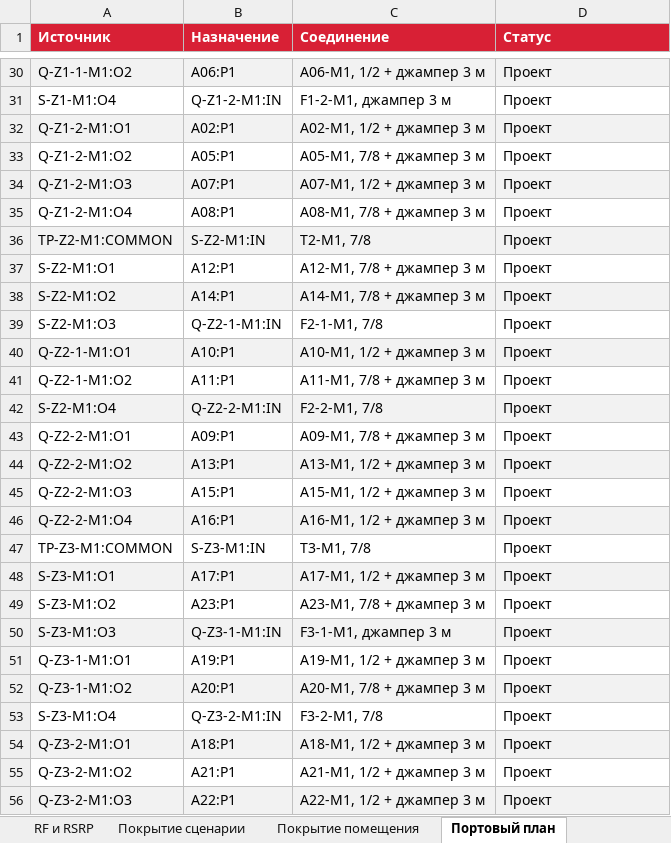
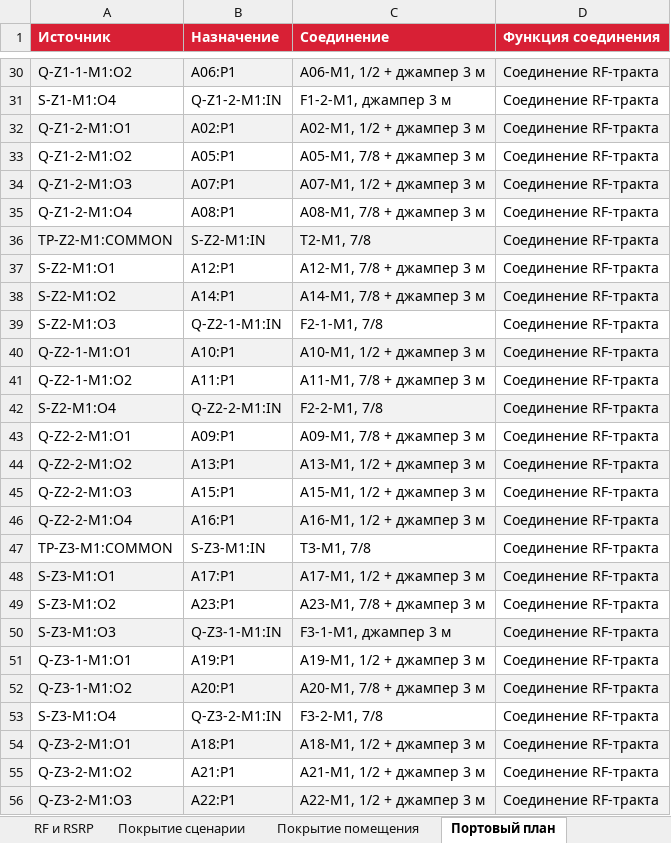
Before and after one commit to abalakovpa/mts-engineer-hack-2026-radio, an Excel workbook: equipment/bill-of-materials.xlsx, sheet Портовый план, drawn as a sheet; only a part is shown, gaps mark what is left out; values as stored, in another font and other column widths than the file's, no borders; the diff covers the shown part only; the diff names each change by its address in the sheet, - before the commit and + after, or states it on an @@ line.

```diff
--- a/equipment/bill-of-materials.xlsx (sheet Портовый план)
+++ b/equipment/bill-of-materials.xlsx (sheet Портовый план)
-D1: Статус
+D1: Функция соединения
-D30:D56 (Функция соединения): Проект
+D30:D56 (Функция соединения): Соединение RF-тракта
```
Also changed, not shown: 104 edited cells elsewhere in this sheet, sheet Размещение, sheet Трассы, sheet Комплектность, sheet Спецификация, other sheet tabs, submission/final/04-equipment.xlsx, 19 other files.
